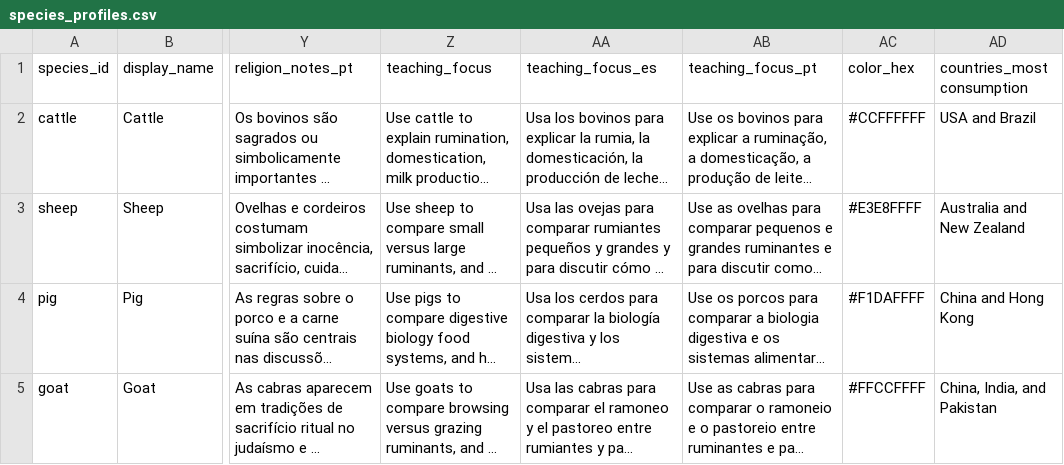
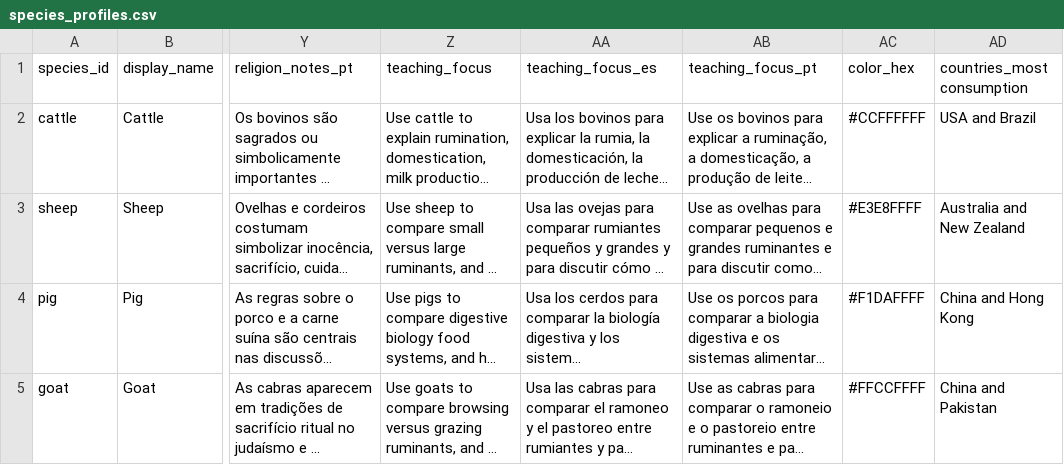
Before and after one commit to priscidja/farm-animals-explorer, a CSV file: data/species_profiles.csv, drawn as a sheet; only a part is shown, gaps mark what is left out; long unchanged cells end in …; the diff names each change by its address in the sheet, - before the commit and + after, or states it on an @@ line.

Commit message:
fixed comma problem in consumption column

```diff
--- a/data/species_profiles.csv
+++ b/data/species_profiles.csv
-AD5 (countries_most consumption): China, India, and Pakistan
+AD5 (countries_most consumption): China and Pakistan
```
Also changed, not shown: 1 other file.
